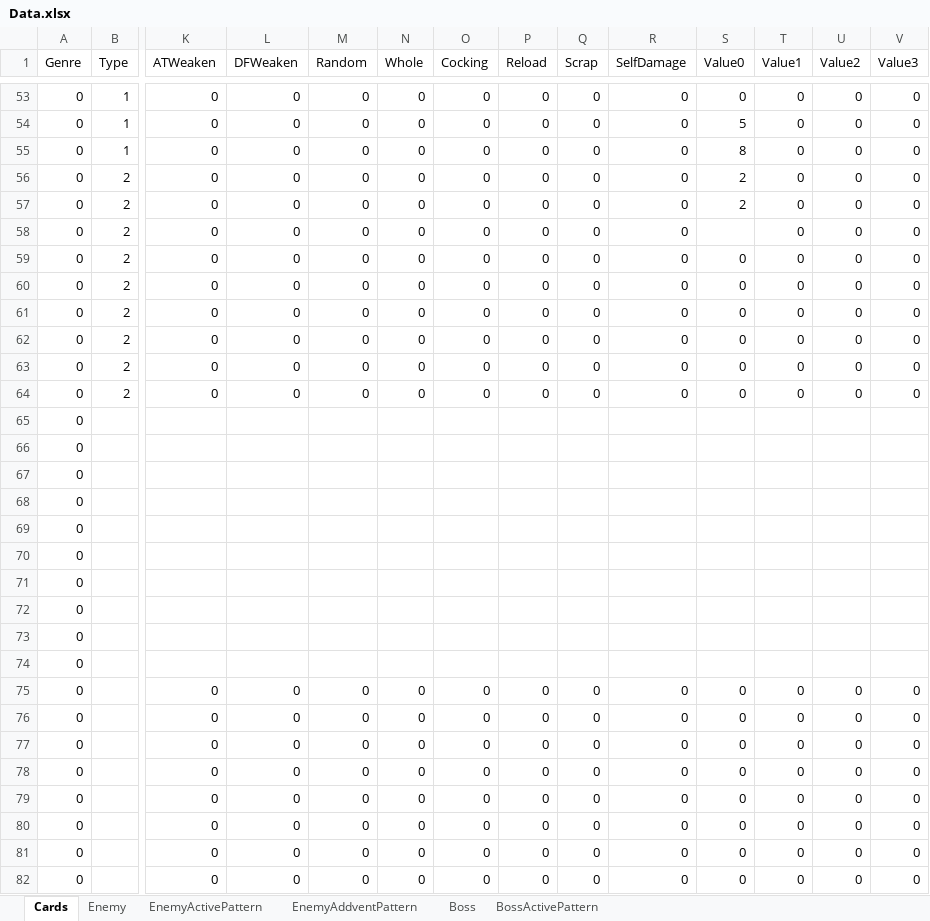
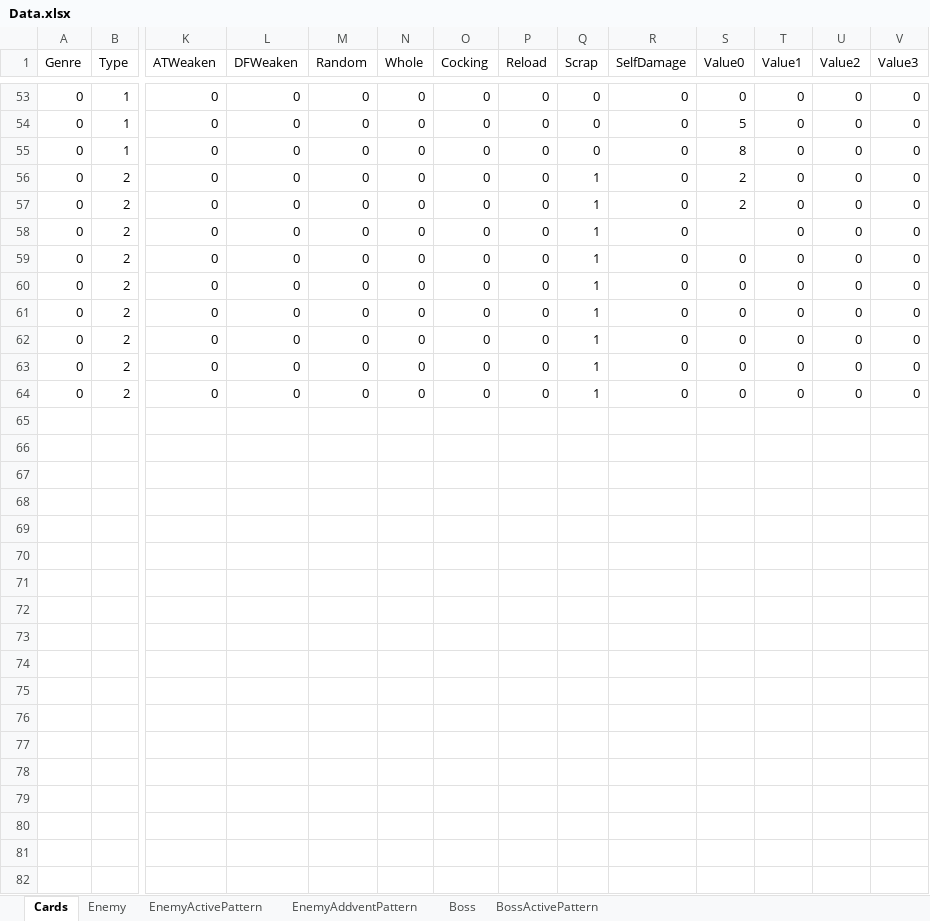
Before and after one commit to asaburo3983/LoveBullet, an Excel workbook: 管理/素材用エクセル/Data.xlsx, sheet Cards, drawn as a sheet; only a part is shown, gaps mark what is left out; values as stored, in another font and other column widths than the file's, no borders; conditional formats not drawn; rows hold the shown columns only; the diff covers the shown part only; the diff names each change by its address in the sheet, - before the commit and + after, or states it on an @@ line.

```diff
--- a/管理/素材用エクセル/Data.xlsx (sheet Cards)
+++ b/管理/素材用エクセル/Data.xlsx (sheet Cards)
-Q56:Q64 (Scrap): 0
+Q56:Q64 (Scrap): 1
-row 65: 0
-row 66: 0
-row 67: 0
-row 68: 0
-row 69: 0
-row 70: 0
-row 71: 0
-row 72: 0
-row 73: 0
-row 74: 0
-row 75: 0 |  | 0 | 0 | 0 | 0 | 0 | 0 | 0 | 0 | 0 | 0 | 0 | 0
-row 76: 0 |  | 0 | 0 | 0 | 0 | 0 | 0 | 0 | 0 | 0 | 0 | 0 | 0
-row 77: 0 |  | 0 | 0 | 0 | 0 | 0 | 0 | 0 | 0 | 0 | 0 | 0 | 0
-row 78: 0 |  | 0 | 0 | 0 | 0 | 0 | 0 | 0 | 0 | 0 | 0 | 0 | 0
-row 79: 0 |  | 0 | 0 | 0 | 0 | 0 | 0 | 0 | 0 | 0 | 0 | 0 | 0
-row 80: 0 |  | 0 | 0 | 0 | 0 | 0 | 0 | 0 | 0 | 0 | 0 | 0 | 0
-row 81: 0 |  | 0 | 0 | 0 | 0 | 0 | 0 | 0 | 0 | 0 | 0 | 0 | 0
-row 82: 0 |  | 0 | 0 | 0 | 0 | 0 | 0 | 0 | 0 | 0 | 0 | 0 | 0
```
Also changed, not shown: 86 removed rows elsewhere in this sheet, sheet EnemyAddventPattern, 33 other files.
